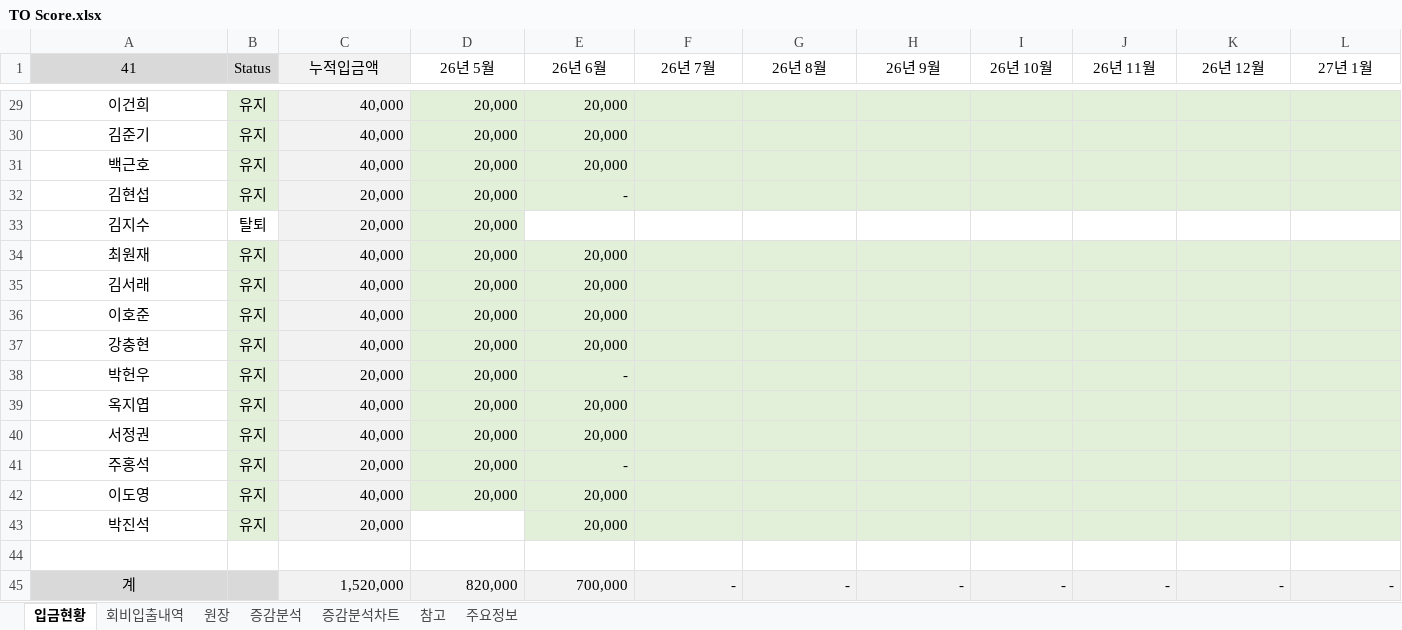
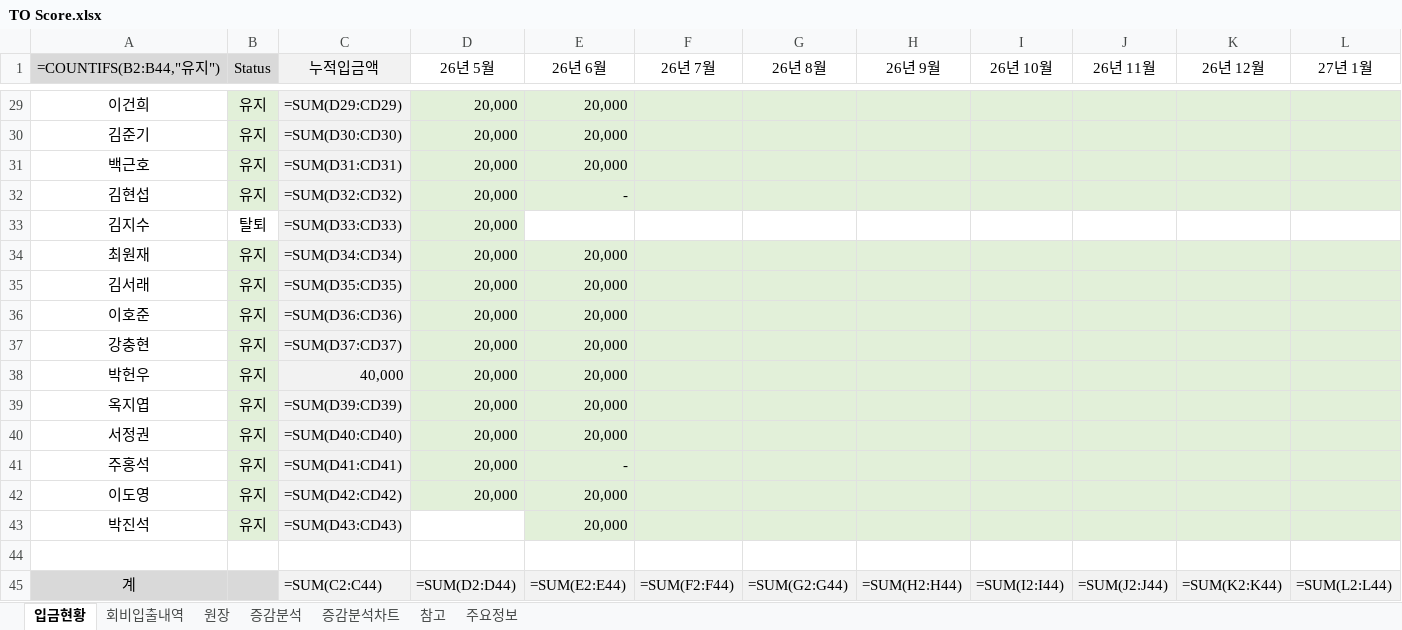
Before and after one commit to jiok11889-spec/TO-Score, an Excel workbook: finance/data/TO Score.xlsx, sheet 입금현황, drawn as a sheet; only a part is shown, gaps mark what is left out; values as stored, in another font and other column widths than the file's, no borders; formulas without a stored value are shown as written; conditional formats not drawn; removed rows and columns are numbered as before the commit, all else as after; rows hold the shown columns only; the diff covers the shown part only; the diff names each change by its address in the sheet, - before the commit and + after, or states it on an @@ line.

```diff
--- a/finance/data/TO Score.xlsx (sheet 입금현황)
+++ b/finance/data/TO Score.xlsx (sheet 입금현황)
-A1: 41
+A1: =COUNTIFS(B2:B44,"유지")
-C29 (누적입금액): 40,000
+C29 (누적입금액): =SUM(D29:CD29)
-C30 (누적입금액): 40,000
+C30 (누적입금액): =SUM(D30:CD30)
-C31 (누적입금액): 40,000
+C31 (누적입금액): =SUM(D31:CD31)
-C32 (누적입금액): 20,000
+C32 (누적입금액): =SUM(D32:CD32)
-C33 (누적입금액): 20,000
+C33 (누적입금액): =SUM(D33:CD33)
-C34 (누적입금액): 40,000
+C34 (누적입금액): =SUM(D34:CD34)
-C35 (누적입금액): 40,000
+C35 (누적입금액): =SUM(D35:CD35)
-C36 (누적입금액): 40,000
+C36 (누적입금액): =SUM(D36:CD36)
-C37 (누적입금액): 40,000
+C37 (누적입금액): =SUM(D37:CD37)
-C38 (누적입금액): 20,000
+C38 (누적입금액): 40,000
-E38 (26년 6월): -
+E38 (26년 6월): 20,000
-C39 (누적입금액): 40,000
+C39 (누적입금액): =SUM(D39:CD39)
-C40 (누적입금액): 40,000
+C40 (누적입금액): =SUM(D40:CD40)
-C41 (누적입금액): 20,000
+C41 (누적입금액): =SUM(D41:CD41)
-C42 (누적입금액): 40,000
+C42 (누적입금액): =SUM(D42:CD42)
-C43 (누적입금액): 20,000
+C43 (누적입금액): =SUM(D43:CD43)
-row 45: 계 |  | 1,520,000 | 820,000 | 700,000 | - | - | - | - | - | - | -
+row 45: 계 |  | =SUM(C2:C44) | =SUM(D2:D44) | =SUM(E2:E44) | =SUM(F2:F44) | =SUM(G2:G44) | =SUM(H2:H44) | =SUM(I2:I44) | =SUM(J2:J44) | =SUM(K2:K44) | =SUM(L2:L44)
```
Also changed, not shown: 27 edited cells elsewhere in this sheet, sheet 증감분석, sheet 회비입출내역, sheet 참고, sheet 주요정보, sheet 원장, charts or pictures, 2 other files.
